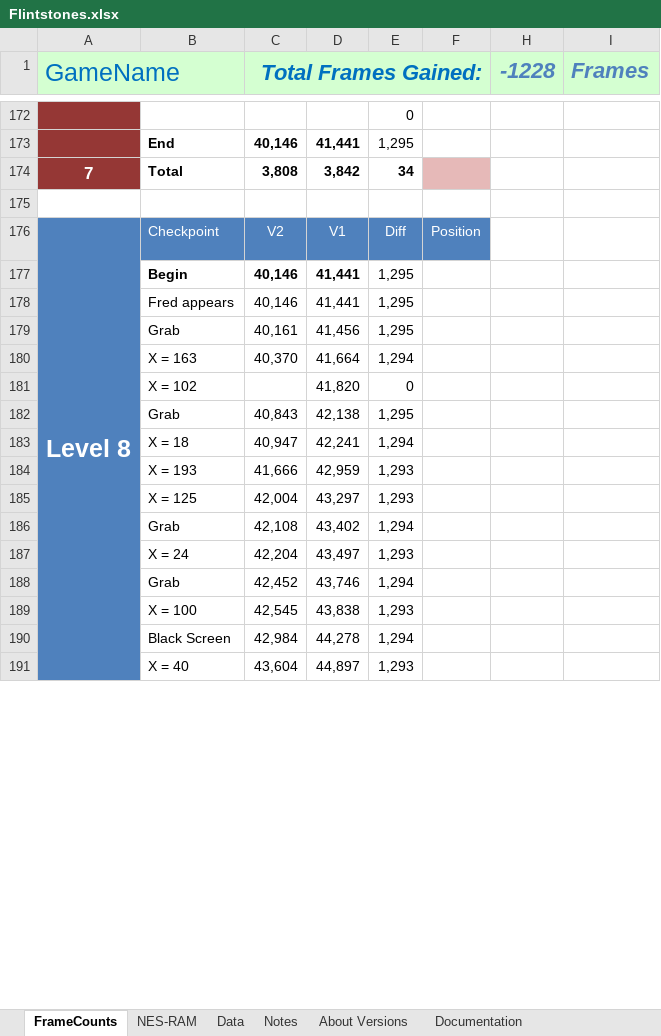
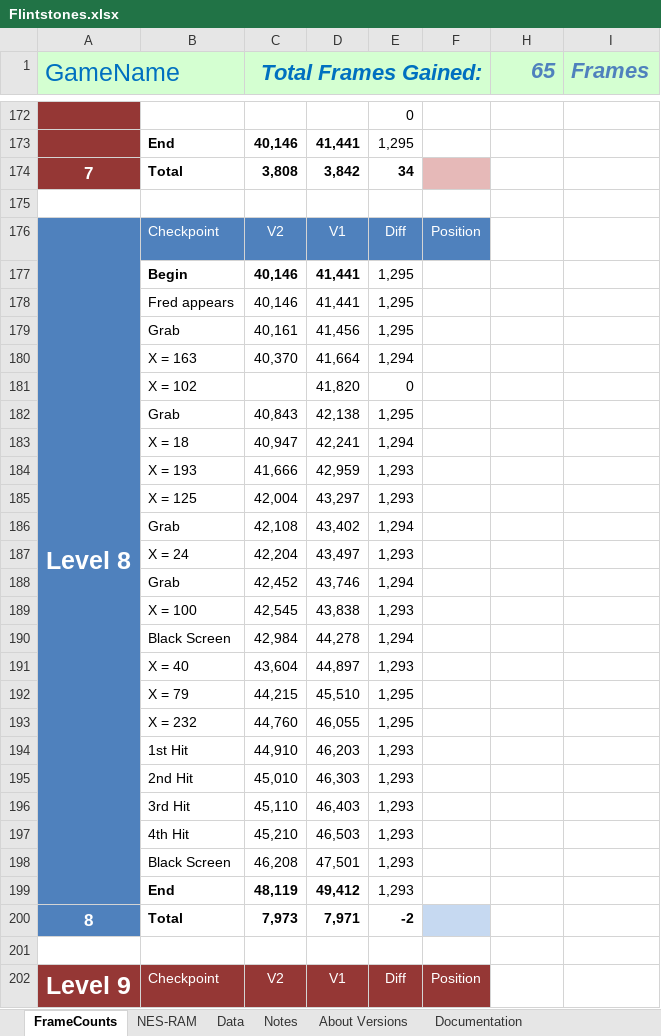
Before and after one commit to MathewWi/adelikat-tas, an Excel workbook: Flintstones/Compare/Flintstones.xlsx, sheet FrameCounts, drawn as a sheet; only a part is shown, gaps mark what is left out; values as stored, in another font and other column widths than the file's, no borders; removed rows and columns are numbered as before the commit, all else as after; the diff covers the shown part only; the diff names each change by its address in the sheet, - before the commit and + after, or states it on an @@ line.

Commit message:
Flintstones - Done! 1314 total frames saved

```diff
--- a/Flintstones/Compare/Flintstones.xlsx (sheet FrameCounts)
+++ b/Flintstones/Compare/Flintstones.xlsx (sheet FrameCounts)
-H1: -1228
+H1: 65
-A176:A195 merged
+A176:A199 merged
+row 192:  | X = 79 | 44,215 | 45,510 | 1,295
+row 193:  | X = 232 | 44,760 | 46,055 | 1,295
+row 194:  | 1st Hit | 44,910 | 46,203 | 1,293
+row 195:  | 2nd Hit | 45,010 | 46,303 | 1,293
+row 196:  | 3rd Hit | 45,110 | 46,403 | 1,293
+row 197:  | 4th Hit | 45,210 | 46,503 | 1,293
+row 198:  | Black Screen | 46,208 | 47,501 | 1,293
+row 199:  | End | 48,119 | 49,412 | 1,293
+row 200: 8 | Total | 7,973 | 7,971 | -2
+row 201: (empty)
+row 202: Level 9 | Checkpoint | V2 | V1 | Diff | Position
```
Also changed, not shown: 21 added rows, 2 removed rows and 1 edited cell elsewhere in this sheet, sheet About Versions, formulas that keep their value, hidden cells, 3 other files.
